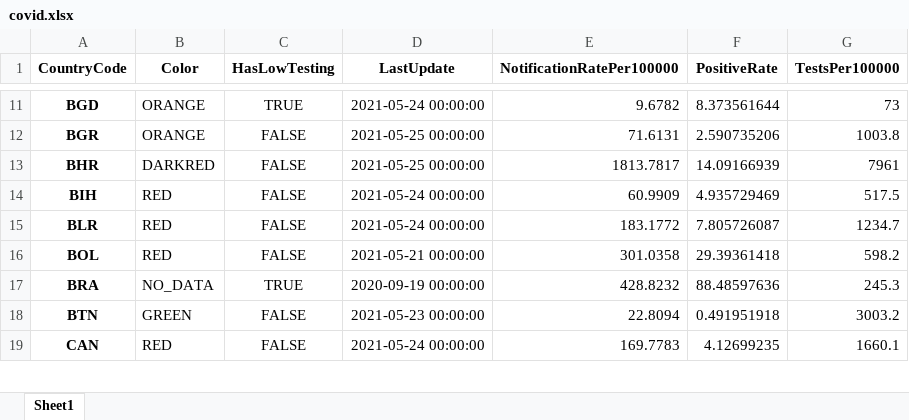
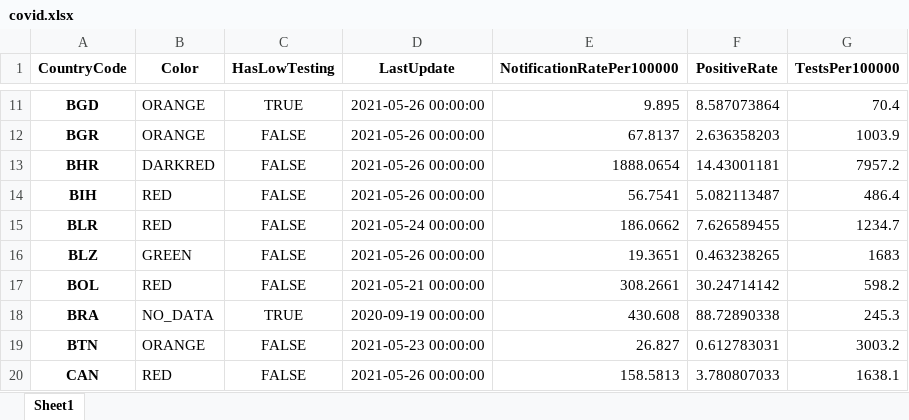
Before and after one commit to GuillaumeDerval/ecdc_covid_worldmap, an Excel workbook: covid.xlsx, sheet Sheet1, drawn as a sheet; only a part is shown, gaps mark what is left out; values as stored, in another font and other column widths than the file's, no borders; addresses are those after the commit; the diff covers the shown part only; the diff names each change by its address in the sheet, - before the commit and + after, or states it on an @@ line.

```diff
--- a/covid.xlsx (sheet Sheet1)
+++ b/covid.xlsx (sheet Sheet1)
-D11 (LastUpdate): 2021-05-24 00:00:00
+D11 (LastUpdate): 2021-05-26 00:00:00
-E11 (NotificationRatePer100000): 9.6782
+E11 (NotificationRatePer100000): 9.895
-F11 (PositiveRate): 8.373561644
+F11 (PositiveRate): 8.587073864
-G11 (TestsPer100000): 73
+G11 (TestsPer100000): 70.4
-D12:D13 (LastUpdate): 2021-05-25 00:00:00
+D12:D13 (LastUpdate): 2021-05-26 00:00:00
-E12 (NotificationRatePer100000): 71.6131
+E12 (NotificationRatePer100000): 67.8137
-F12 (PositiveRate): 2.590735206
+F12 (PositiveRate): 2.636358203
-G12 (TestsPer100000): 1003.8
+G12 (TestsPer100000): 1003.9
-E13 (NotificationRatePer100000): 1813.7817
+E13 (NotificationRatePer100000): 1888.0654
-F13 (PositiveRate): 14.09166939
+F13 (PositiveRate): 14.43001181
-G13 (TestsPer100000): 7961
+G13 (TestsPer100000): 7957.2
-D14 (LastUpdate): 2021-05-24 00:00:00
+D14 (LastUpdate): 2021-05-26 00:00:00
-E14 (NotificationRatePer100000): 60.9909
+E14 (NotificationRatePer100000): 56.7541
-F14 (PositiveRate): 4.935729469
+F14 (PositiveRate): 5.082113487
-G14 (TestsPer100000): 517.5
+G14 (TestsPer100000): 486.4
-E15 (NotificationRatePer100000): 183.1772
+E15 (NotificationRatePer100000): 186.0662
-F15 (PositiveRate): 7.805726087
+F15 (PositiveRate): 7.626589455
+row 16: BLZ | GREEN | FALSE | 2021-05-26 00:00:00 | 19.3651 | 0.463238265 | 1683
-E17 (NotificationRatePer100000): 301.0358
+E17 (NotificationRatePer100000): 308.2661
-F17 (PositiveRate): 29.39361418
+F17 (PositiveRate): 30.24714142
-E18 (NotificationRatePer100000): 428.8232
+E18 (NotificationRatePer100000): 430.608
-F18 (PositiveRate): 88.48597636
+F18 (PositiveRate): 88.72890338
-B19 (Color): GREEN
+B19 (Color): ORANGE
-E19 (NotificationRatePer100000): 22.8094
+E19 (NotificationRatePer100000): 26.827
-F19 (PositiveRate): 0.491951918
+F19 (PositiveRate): 0.612783031
-D20 (LastUpdate): 2021-05-24 00:00:00
+D20 (LastUpdate): 2021-05-26 00:00:00
-E20 (NotificationRatePer100000): 169.7783
+E20 (NotificationRatePer100000): 158.5813
-F20 (PositiveRate): 4.12699235
+F20 (PositiveRate): 3.780807033
-G20 (TestsPer100000): 1660.1
+G20 (TestsPer100000): 1638.1
```
Also changed, not shown: 2 added rows and 342 edited cells elsewhere in this sheet, 2 other files.
